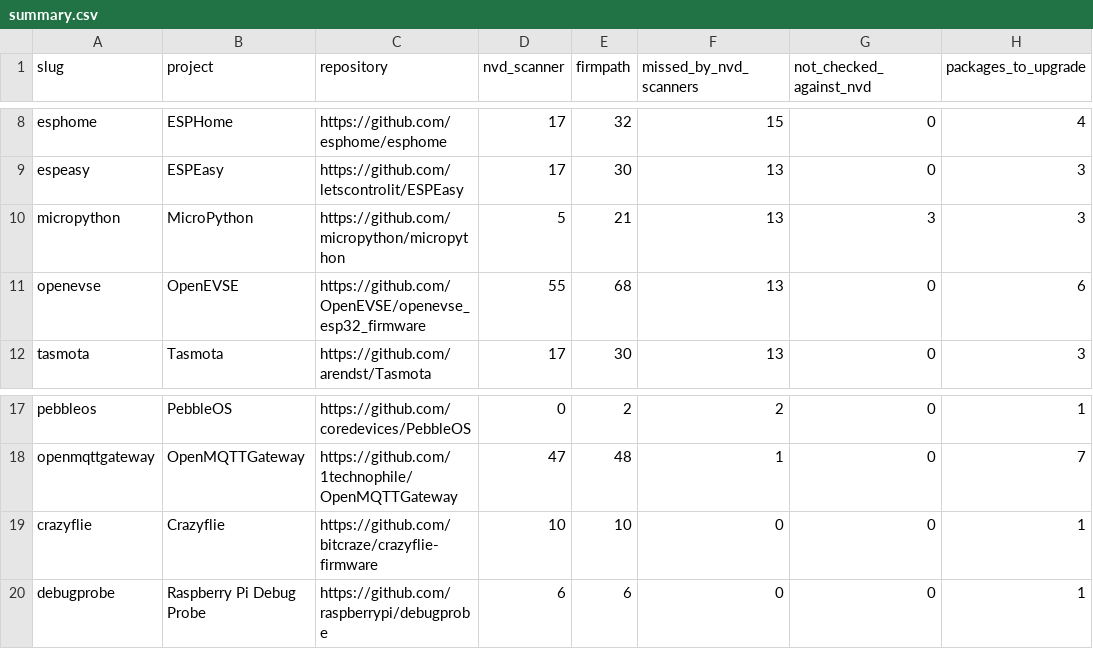
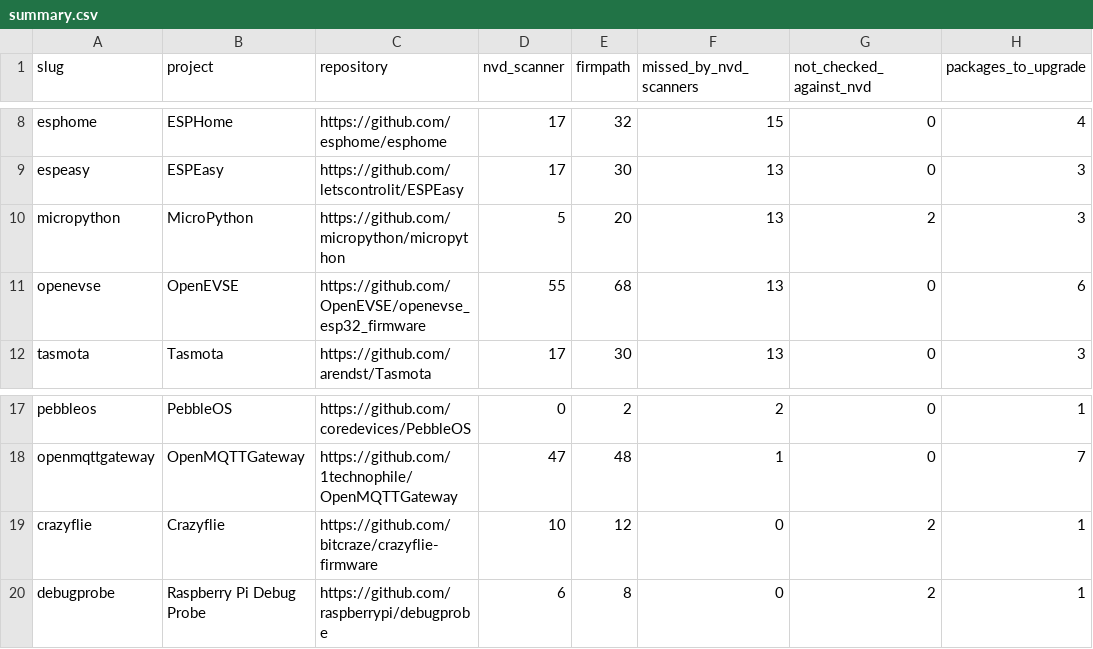
Before and after one commit to firmpath/firmware-reports, a CSV file: summary.csv, drawn as a sheet; only a part is shown, gaps mark what is left out; the diff names each change by its address in the sheet, - before the commit and + after, or states it on an @@ line.

```diff
--- a/summary.csv
+++ b/summary.csv
-E10 (firmpath): 21
+E10 (firmpath): 20
-G10 (not_checked_against_nvd): 3
+G10 (not_checked_against_nvd): 2
-E19 (firmpath): 10
+E19 (firmpath): 12
-G19:G20 (not_checked_against_nvd): 0
+G19:G20 (not_checked_against_nvd): 2
-E20 (firmpath): 6
+E20 (firmpath): 8
```
Also changed, not shown: 20 other files.
